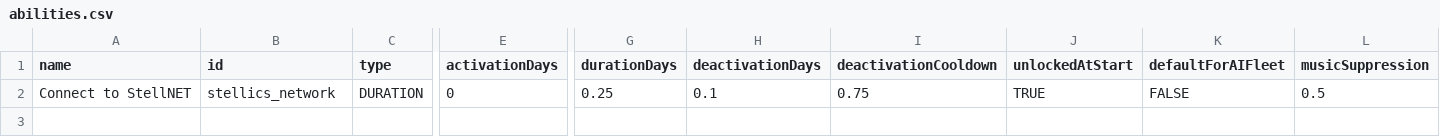
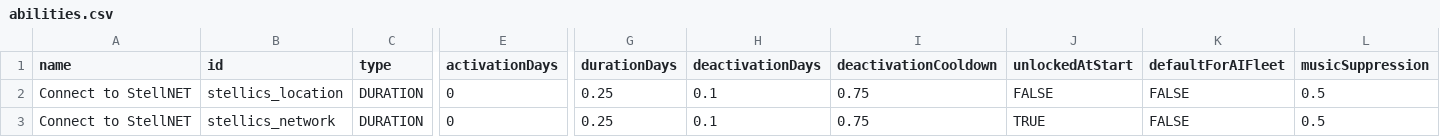
Before and after one commit to jaghaimo/stellics-legacy, a CSV file: data/campaign/abilities.csv, drawn as a sheet; only a part is shown, gaps mark what is left out; rows hold the shown columns only; the diff names each change by its address in the sheet, - before the commit and + after, or states it on an @@ line.

```diff
--- a/data/campaign/abilities.csv
+++ b/data/campaign/abilities.csv
+row 2: Connect to StellNET | stellics_location | DURATION | 0 | 0.25 | 0.1 | 0.75 | FALSE | FALSE | 0.5
```
Also changed, not shown: 7 other files.
